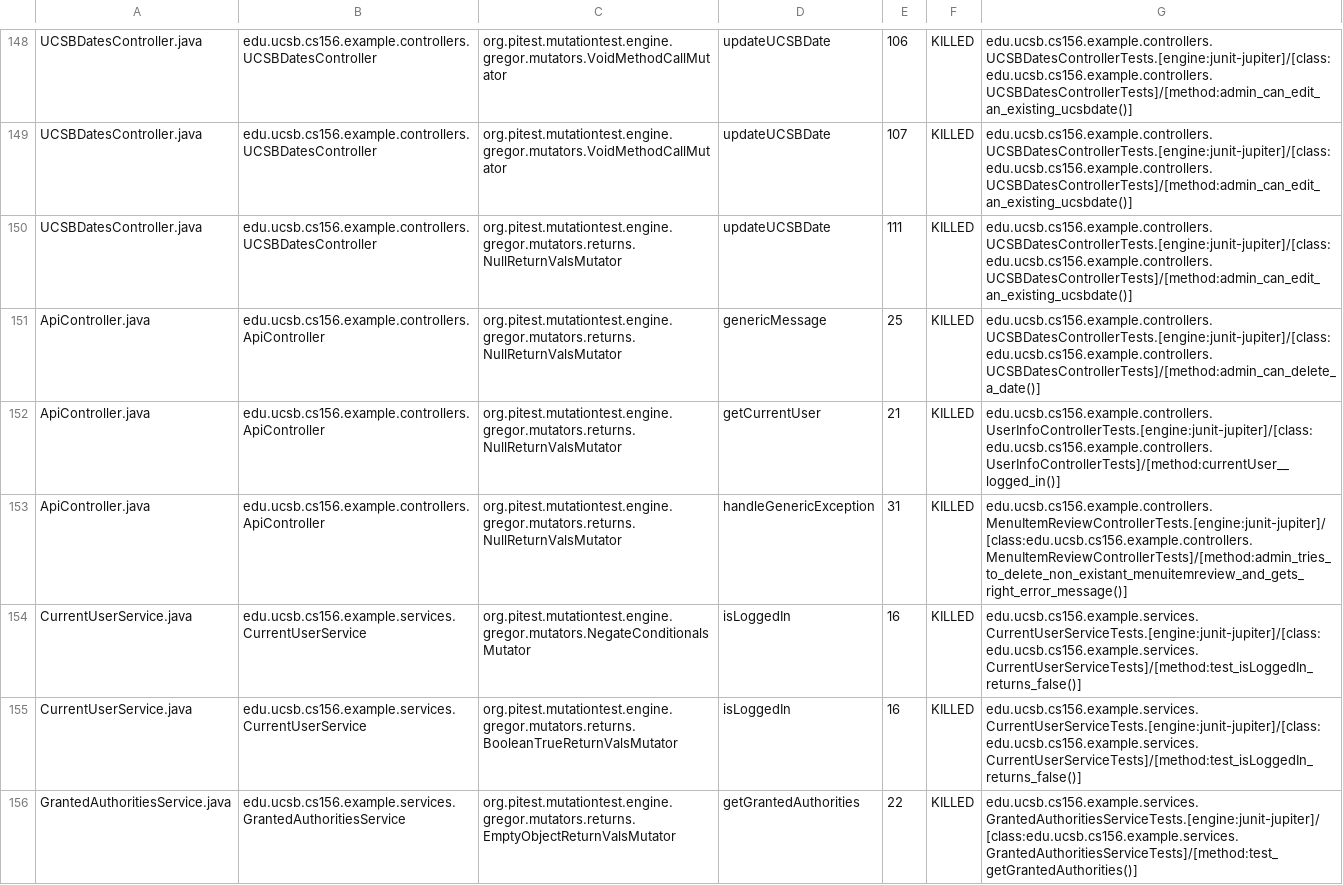
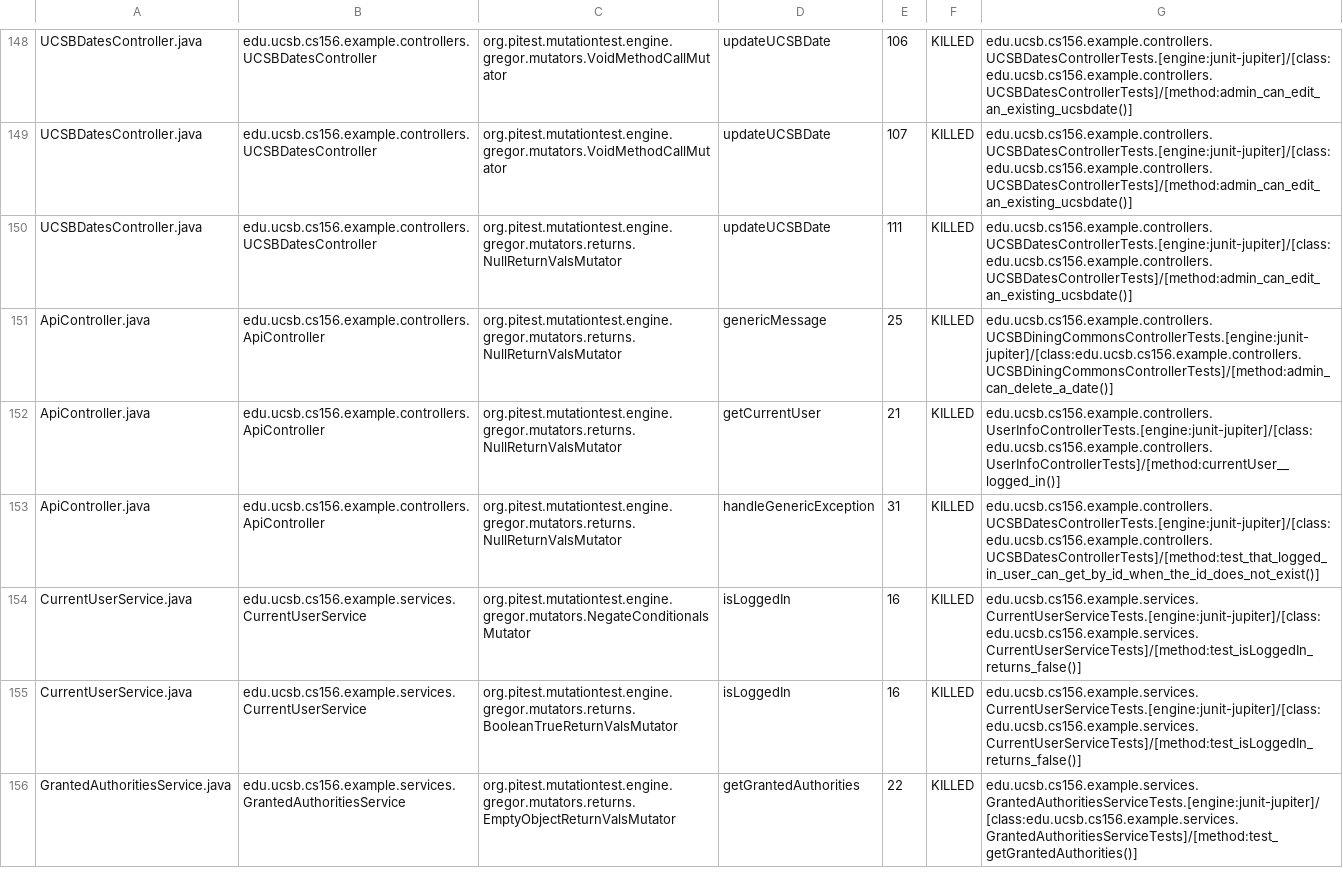
Before and after one commit to ucsb-cs156-f23/team02-f23-5pm-1, a CSV file: pitest/mutations.csv, drawn as a sheet; only a part is shown, gaps mark what is left out.

Commit message:
Deploying to gh-pages from @ ucsb-cs156-f23/team02-f23-5pm-1@d512af285e2fe2607387f25977050f4f3722a864 🚀

```diff
--- a/pitest/mutations.csv
+++ b/pitest/mutations.csv
@@ -150,5 +150,5 @@ UCSBDatesController.java,edu.ucsb.cs156.example.controllers.UCSBDatesController,
 UCSBDatesController.java,edu.ucsb.cs156.example.controllers.UCSBDatesController,org.pitest.mutationtest.engine.gregor.mutators.returns.NullReturnValsMutator,updateUCSBDate,111,KILLED,edu.ucsb.cs156.example.controllers.UCSBDatesControllerTests.[engine:junit-jupiter]/[class:edu.ucsb.cs156.example.controllers.UCSBDatesControllerTests]/[method:admin_can_edit_an_existing_ucsbdate()]
-ApiController.java,edu.ucsb.cs156.example.controllers.ApiController,org.pitest.mutationtest.engine.gregor.mutators.returns.NullReturnValsMutator,genericMessage,25,KILLED,edu.ucsb.cs156.example.controllers.UCSBDatesControllerTests.[engine:junit-jupiter]/[class:edu.ucsb.cs156.example.controllers.UCSBDatesControllerTests]/[method:admin_can_delete_a_date()]
+ApiController.java,edu.ucsb.cs156.example.controllers.ApiController,org.pitest.mutationtest.engine.gregor.mutators.returns.NullReturnValsMutator,genericMessage,25,KILLED,edu.ucsb.cs156.example.controllers.UCSBDiningCommonsControllerTests.[engine:junit-jupiter]/[class:edu.ucsb.cs156.example.controllers.UCSBDiningCommonsControllerTests]/[method:admin_can_delete_a_date()]
 ApiController.java,edu.ucsb.cs156.example.controllers.ApiController,org.pitest.mutationtest.engine.gregor.mutators.returns.NullReturnValsMutator,getCurrentUser,21,KILLED,edu.ucsb.cs156.example.controllers.UserInfoControllerTests.[engine:junit-jupiter]/[class:edu.ucsb.cs156.example.controllers.UserInfoControllerTests]/[method:currentUser__logged_in()]
-ApiController.java,edu.ucsb.cs156.example.controllers.ApiController,org.pitest.mutationtest.engine.gregor.mutators.returns.NullReturnValsMutator,handleGenericException,31,KILLED,edu.ucsb.cs156.example.controllers.MenuItemReviewControllerTests.[engine:junit-jupiter]/[class:edu.ucsb.cs156.example.controllers.MenuItemReviewControllerTests]/[method:admin_tries_to_delete_non_existant_menuitemreview_and_gets_right_error_message()]
+ApiController.java,edu.ucsb.cs156.example.controllers.ApiController,org.pitest.mutationtest.engine.gregor.mutators.returns.NullReturnValsMutator,handleGenericException,31,KILLED,edu.ucsb.cs156.example.controllers.UCSBDatesControllerTests.[engine:junit-jupiter]/[class:edu.ucsb.cs156.example.controllers.UCSBDatesControllerTests]/[method:test_that_logged_in_user_can_get_by_id_when_the_id_does_not_exist()]
 CurrentUserService.java,edu.ucsb.cs156.example.services.CurrentUserService,org.pitest.mutationtest.engine.gregor.mutators.NegateConditionalsMutator,isLoggedIn,16,KILLED,edu.ucsb.cs156.example.services.CurrentUserServiceTests.[engine:junit-jupiter]/[class:edu.ucsb.cs156.example.services.CurrentUserServiceTests]/[method:test_isLoggedIn_returns_false()]
```
Also changed, not shown: 17 other files.
